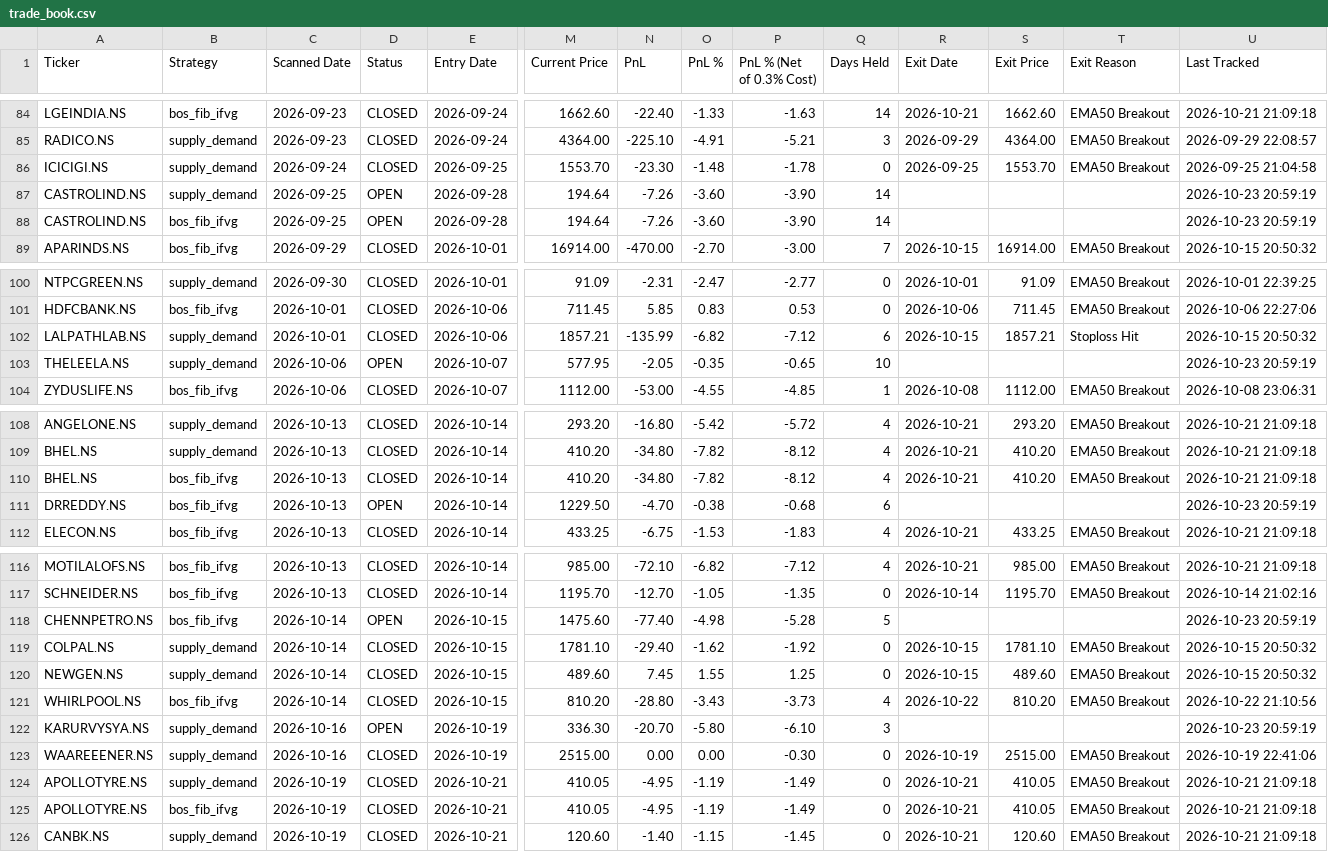
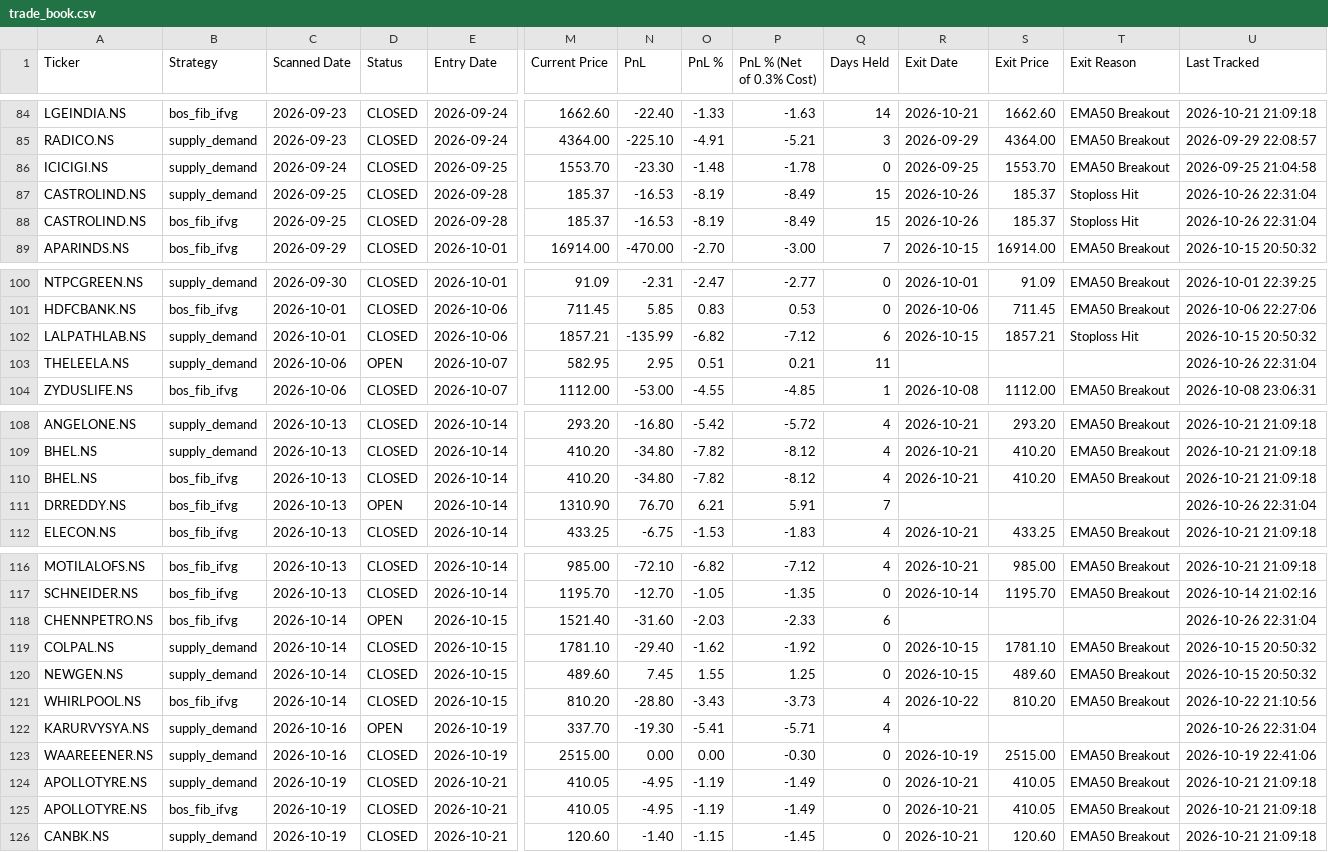
Before and after one commit to Jinish2023/supply_demand-bos_fib_ifvg, a CSV file: data/trade_book.csv, drawn as a sheet; only a part is shown, gaps mark what is left out; the diff covers the shown part only; the diff names each change by its address in the sheet, - before the commit and + after, or states it on an @@ line.

```diff
--- a/data/trade_book.csv
+++ b/data/trade_book.csv
-D87:D88 (Status): OPEN
+D87:D88 (Status): CLOSED
-M87:M88 (Current Price): 194.64
+M87:M88 (Current Price): 185.37
-N87:N88 (PnL): -7.26
+N87:N88 (PnL): -16.53
-O87:O88 (PnL %): -3.60
+O87:O88 (PnL %): -8.19
-P87:P88 (PnL % (Net of 0.3% Cost)): -3.90
+P87:P88 (PnL % (Net of 0.3% Cost)): -8.49
-Q87:Q88 (Days Held): 14
+Q87:Q88 (Days Held): 15
-R87:R88 (Exit Date): (empty)
+R87:R88 (Exit Date): 2026-10-26
-S87:S88 (Exit Price): (empty)
+S87:S88 (Exit Price): 185.37
-T87:T88 (Exit Reason): (empty)
+T87:T88 (Exit Reason): Stoploss Hit
-U87:U88 (Last Tracked): 2026-10-23 20:59:19
+U87:U88 (Last Tracked): 2026-10-26 22:31:04
-M103 (Current Price): 577.95
+M103 (Current Price): 582.95
-N103 (PnL): -2.05
+N103 (PnL): 2.95
-O103 (PnL %): -0.35
+O103 (PnL %): 0.51
-P103 (PnL % (Net of 0.3% Cost)): -0.65
+P103 (PnL % (Net of 0.3% Cost)): 0.21
-Q103 (Days Held): 10
+Q103 (Days Held): 11
-U103 (Last Tracked): 2026-10-23 20:59:19
+U103 (Last Tracked): 2026-10-26 22:31:04
-M111 (Current Price): 1229.50
+M111 (Current Price): 1310.90
-N111 (PnL): -4.70
+N111 (PnL): 76.70
-O111 (PnL %): -0.38
+O111 (PnL %): 6.21
-P111 (PnL % (Net of 0.3% Cost)): -0.68
+P111 (PnL % (Net of 0.3% Cost)): 5.91
-Q111 (Days Held): 6
+Q111 (Days Held): 7
-U111 (Last Tracked): 2026-10-23 20:59:19
+U111 (Last Tracked): 2026-10-26 22:31:04
-M118 (Current Price): 1475.60
+M118 (Current Price): 1521.40
-N118 (PnL): -77.40
+N118 (PnL): -31.60
-O118 (PnL %): -4.98
+O118 (PnL %): -2.03
-P118 (PnL % (Net of 0.3% Cost)): -5.28
+P118 (PnL % (Net of 0.3% Cost)): -2.33
-Q118 (Days Held): 5
+Q118 (Days Held): 6
-U118 (Last Tracked): 2026-10-23 20:59:19
+U118 (Last Tracked): 2026-10-26 22:31:04
-M122 (Current Price): 336.30
+M122 (Current Price): 337.70
-N122 (PnL): -20.70
+N122 (PnL): -19.30
-O122 (PnL %): -5.80
+O122 (PnL %): -5.41
-P122 (PnL % (Net of 0.3% Cost)): -6.10
+P122 (PnL % (Net of 0.3% Cost)): -5.71
-Q122 (Days Held): 3
+Q122 (Days Held): 4
-U122 (Last Tracked): 2026-10-23 20:59:19
+U122 (Last Tracked): 2026-10-26 22:31:04
```
Also changed, not shown: 36 edited cells elsewhere in this file.
